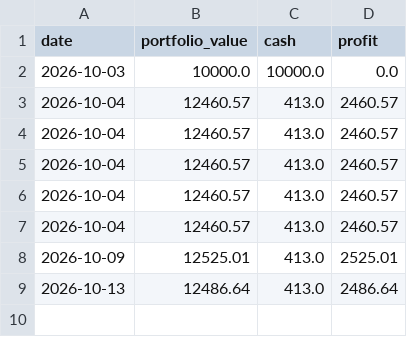
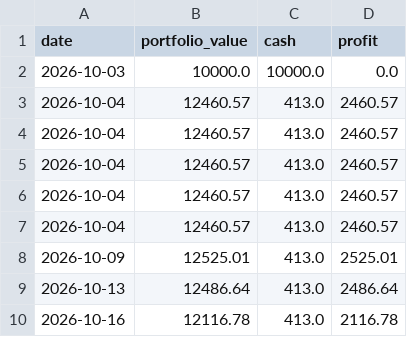
Before and after one commit to guripharwahi0-jpg/ai-compound-bot-, a CSV file: portfolio_history.csv, drawn as a sheet; the diff names each change by its address in the sheet, - before the commit and + after, or states it on an @@ line.

```diff
--- a/portfolio_history.csv
+++ b/portfolio_history.csv
+row 10: 2026-10-16 | 12116.78 | 413.0 | 2116.78
```
Also changed, not shown: trade_history.csv, 1 other file.
